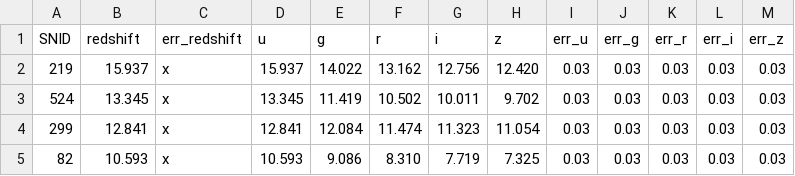
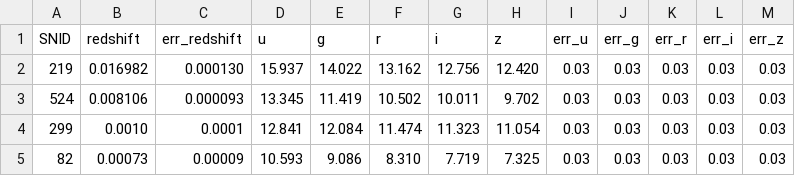
Before and after one commit to benjaminrose/MC-Age, a TSV file: data/ellipt_burst_global.tsv, drawn as a sheet.

Commit message:
Fix issue with redshifts

```diff
--- a/data/ellipt_burst_global.tsv
+++ b/data/ellipt_burst_global.tsv
@@ -1,5 +1,5 @@
 SNID	redshift	err_redshift	u	g	r	i	z	err_u	err_g	err_r	err_i	err_z
-219	15.937	x	15.937	14.022	13.162	12.756	12.420	0.03	0.03	0.03	0.03	0.03
-524	13.345	x	13.345	11.419	10.502	10.011	9.702	0.03	0.03	0.03	0.03	0.03
-299	12.841	x	12.841	12.084	11.474	11.323	11.054	0.03	0.03	0.03	0.03	0.03
-82	10.593	x	10.593	9.086	8.310	7.719	7.325	0.03	0.03	0.03	0.03	0.03
+219	0.016982	0.000130	15.937	14.022	13.162	12.756	12.420	0.03	0.03	0.03	0.03	0.03
+524	0.008106	0.000093	13.345	11.419	10.502	10.011	9.702	0.03	0.03	0.03	0.03	0.03
+299	0.0010	0.0001	12.841	12.084	11.474	11.323	11.054	0.03	0.03	0.03	0.03	0.03
+82	0.00073	0.00009	10.593	9.086	8.310	7.719	7.325	0.03	0.03	0.03	0.03	0.03
```
